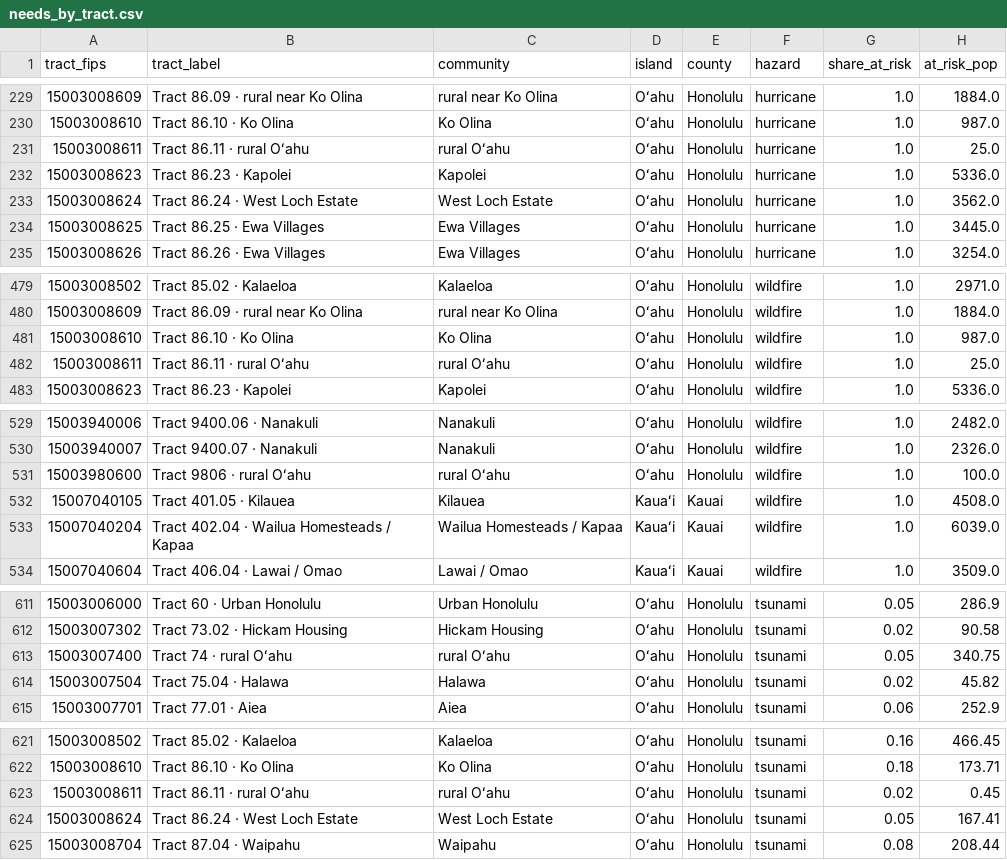
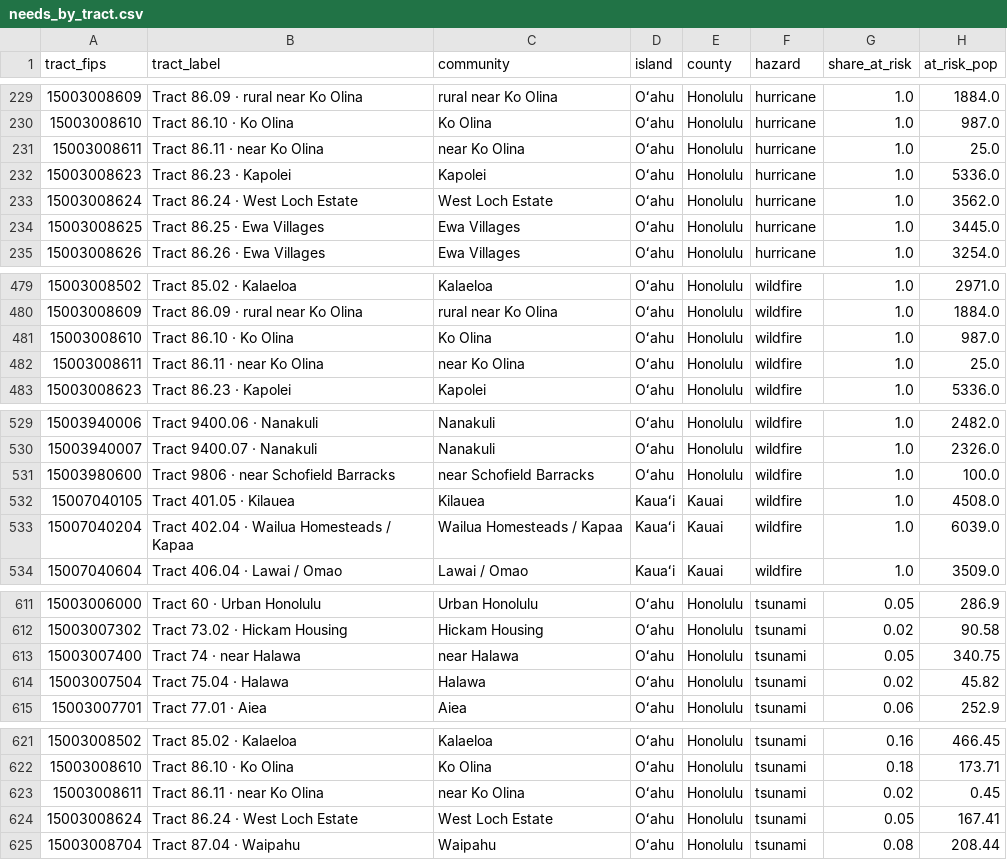
Before and after one commit to HAIC-2026/Kahu-Ola, a CSV file: data/processed/needs_by_tract.csv, drawn as a sheet; only a part is shown, gaps mark what is left out; the diff covers the shown part only; the diff names each change by its address in the sheet, - before the commit and + after, or states it on an @@ line.

```diff
--- a/data/processed/needs_by_tract.csv
+++ b/data/processed/needs_by_tract.csv
-B231 (tract_label): Tract 86.11 · rural Oʻahu
+B231 (tract_label): Tract 86.11 · near Ko Olina
-C231 (community): rural Oʻahu
+C231 (community): near Ko Olina
-B482 (tract_label): Tract 86.11 · rural Oʻahu
+B482 (tract_label): Tract 86.11 · near Ko Olina
-C482 (community): rural Oʻahu
+C482 (community): near Ko Olina
-B531 (tract_label): Tract 9806 · rural Oʻahu
+B531 (tract_label): Tract 9806 · near Schofield Barracks
-C531 (community): rural Oʻahu
+C531 (community): near Schofield Barracks
-B613 (tract_label): Tract 74 · rural Oʻahu
+B613 (tract_label): Tract 74 · near Halawa
-C613 (community): rural Oʻahu
+C613 (community): near Halawa
-B623 (tract_label): Tract 86.11 · rural Oʻahu
+B623 (tract_label): Tract 86.11 · near Ko Olina
-C623 (community): rural Oʻahu
+C623 (community): near Ko Olina
```
Also changed, not shown: 26 edited cells elsewhere in this file, data/sources/tract_communities.csv, 37 other files.
